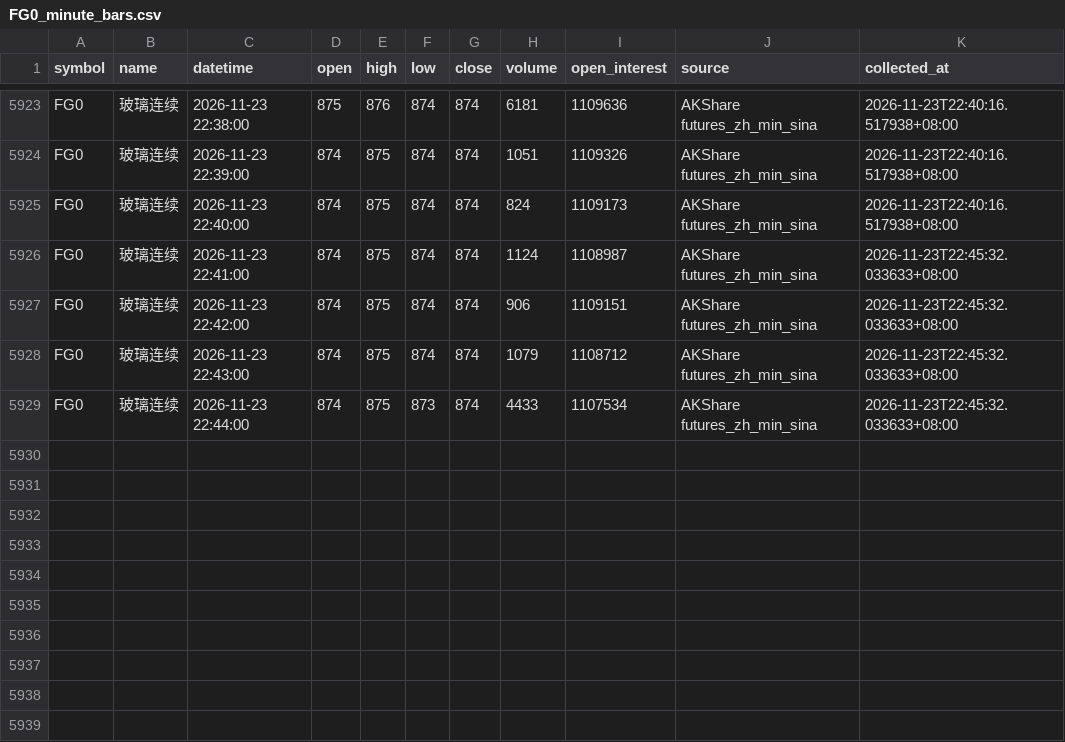
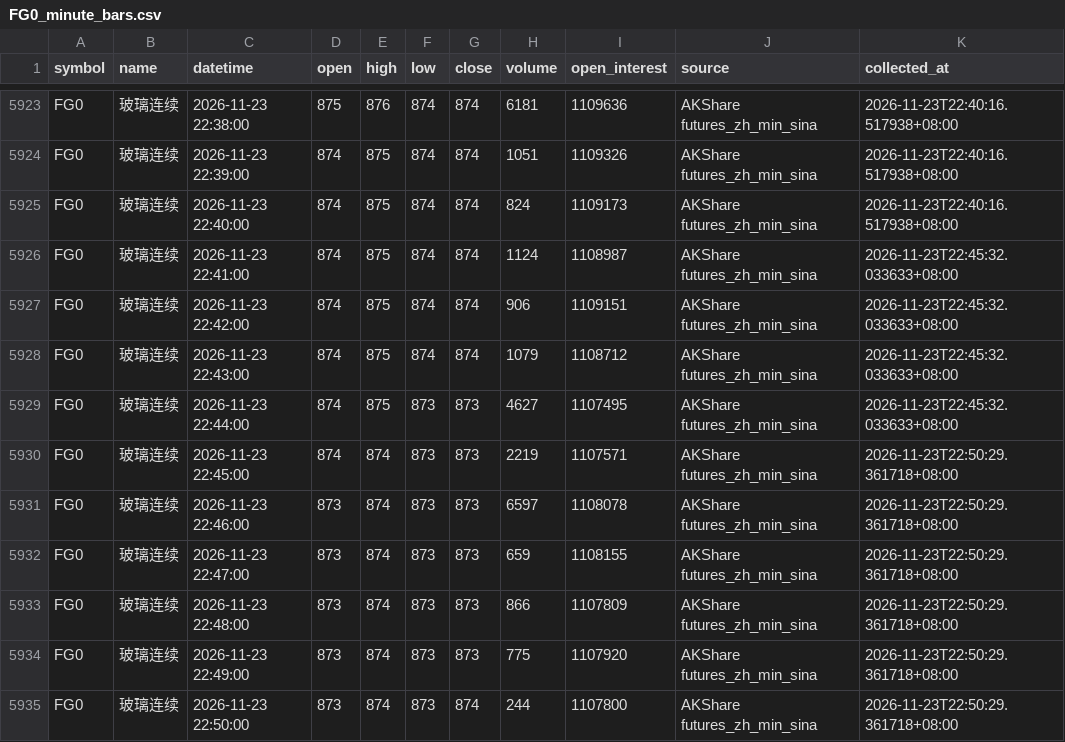
Before and after one commit to luckyjohnlucky/akshare-futures-data, a CSV file: output/FG0_minute_bars.csv, drawn as a sheet; only a part is shown, gaps mark what is left out.

```diff
--- a/output/FG0_minute_bars.csv
+++ b/output/FG0_minute_bars.csv
@@ -5928,2 +5928,8 @@ FG0,玻璃连续,2026-11-23 22:42:00,874,875,874,874,906,1109151,AKShare futures
 FG0,玻璃连续,2026-11-23 22:43:00,874,875,874,874,1079,1108712,AKShare futures_zh_min_sina,2026-11-23T22:45:32.033633+08:00
-FG0,玻璃连续,2026-11-23 22:44:00,874,875,873,874,4433,1107534,AKShare futures_zh_min_sina,2026-11-23T22:45:32.033633+08:00
+FG0,玻璃连续,2026-11-23 22:44:00,874,875,873,873,4627,1107495,AKShare futures_zh_min_sina,2026-11-23T22:45:32.033633+08:00
+FG0,玻璃连续,2026-11-23 22:45:00,874,874,873,873,2219,1107571,AKShare futures_zh_min_sina,2026-11-23T22:50:29.361718+08:00
+FG0,玻璃连续,2026-11-23 22:46:00,873,874,873,873,6597,1108078,AKShare futures_zh_min_sina,2026-11-23T22:50:29.361718+08:00
+FG0,玻璃连续,2026-11-23 22:47:00,873,874,873,873,659,1108155,AKShare futures_zh_min_sina,2026-11-23T22:50:29.361718+08:00
+FG0,玻璃连续,2026-11-23 22:48:00,873,874,873,873,866,1107809,AKShare futures_zh_min_sina,2026-11-23T22:50:29.361718+08:00
+FG0,玻璃连续,2026-11-23 22:49:00,873,874,873,873,775,1107920,AKShare futures_zh_min_sina,2026-11-23T22:50:29.361718+08:00
+FG0,玻璃连续,2026-11-23 22:50:00,873,874,873,874,244,1107800,AKShare futures_zh_min_sina,2026-11-23T22:50:29.361718+08:00
```
Also changed, not shown: output/HC0_minute_bars.csv, output/L0_minute_bars.csv, 6 other files.
